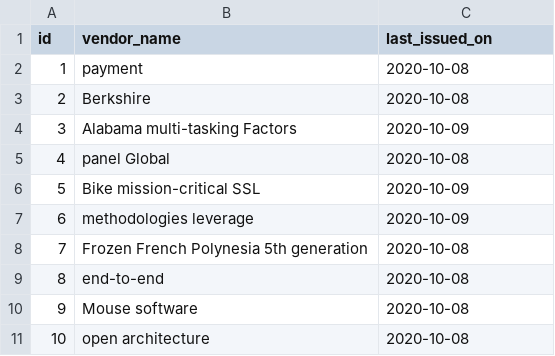
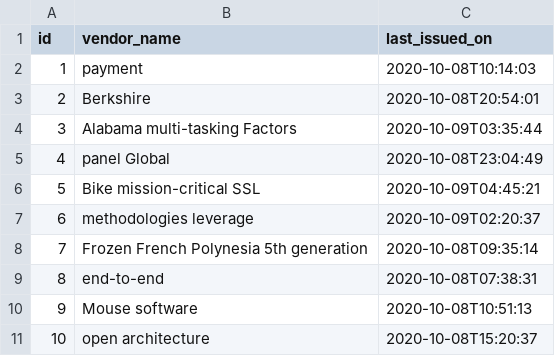
Before and after one commit to tharinduRE/cims-rest-api, a CSV file: src/main/resources/config/liquibase/fake-data/cims_waste_vendor.csv, drawn as a sheet.

```diff
--- a/src/main/resources/config/liquibase/fake-data/cims_waste_vendor.csv
+++ b/src/main/resources/config/liquibase/fake-data/cims_waste_vendor.csv
@@ -1,11 +1,11 @@
 id;vendor_name;last_issued_on
-1;payment;2020-10-08
-2;Berkshire;2020-10-08
-3;Alabama multi-tasking Factors;2020-10-09
-4;panel Global;2020-10-08
-5;Bike mission-critical SSL;2020-10-09
-6;methodologies leverage;2020-10-09
-7;Frozen French Polynesia 5th generation;2020-10-08
-8;end-to-end;2020-10-08
-9;Mouse software;2020-10-08
-10;open architecture;2020-10-08
+1;payment;2020-10-08T10:14:03
+2;Berkshire;2020-10-08T20:54:01
+3;Alabama multi-tasking Factors;2020-10-09T03:35:44
+4;panel Global;2020-10-08T23:04:49
+5;Bike mission-critical SSL;2020-10-09T04:45:21
+6;methodologies leverage;2020-10-09T02:20:37
+7;Frozen French Polynesia 5th generation;2020-10-08T09:35:14
+8;end-to-end;2020-10-08T07:38:31
+9;Mouse software;2020-10-08T10:51:13
+10;open architecture;2020-10-08T15:20:37
```
Also changed, not shown: src/main/resources/config/liquibase/fake-data/cims_item_stock.csv, src/main/resources/config/liquibase/fake-data/cims_item_transaction.csv, 24 other files.
